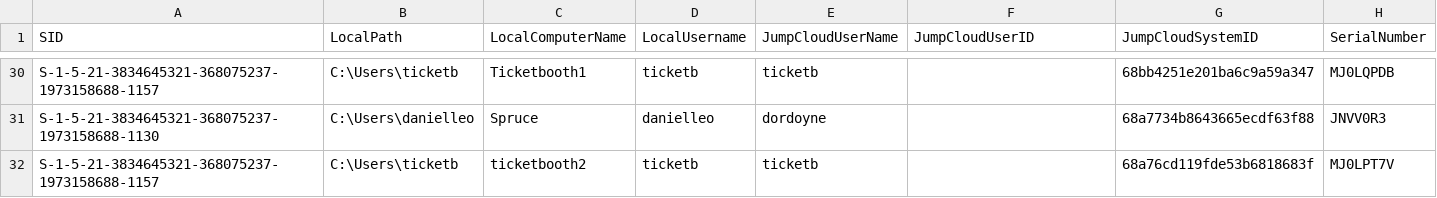
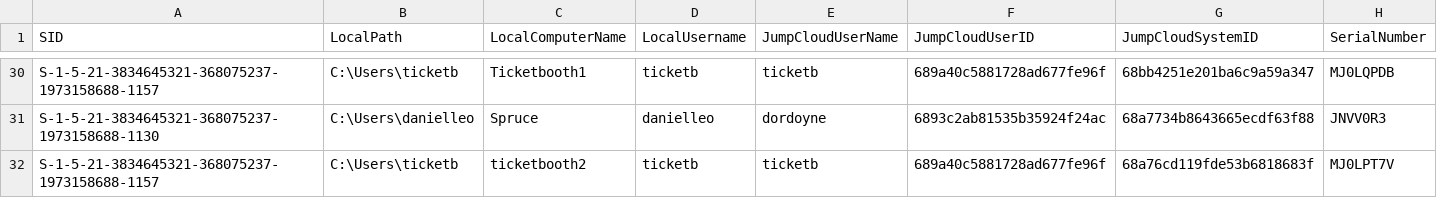
Before and after one commit to jeffbrite/oa-jc-admu, a CSV file: jcdiscovery.csv, drawn as a sheet; only a part is shown, gaps mark what is left out; the diff covers the shown part only; the diff names each change by its address in the sheet, - before the commit and + after, or states it on an @@ line.

```diff
--- a/jcdiscovery.csv
+++ b/jcdiscovery.csv
-F30 (JumpCloudUserID): (empty)
+F30 (JumpCloudUserID): 689a40c5881728ad677fe96f
-F31 (JumpCloudUserID): (empty)
+F31 (JumpCloudUserID): 6893c2ab81535b35924f24ac
-F32 (JumpCloudUserID): (empty)
+F32 (JumpCloudUserID): 689a40c5881728ad677fe96f
```
Also changed, not shown: 23 edited cells elsewhere in this file.
